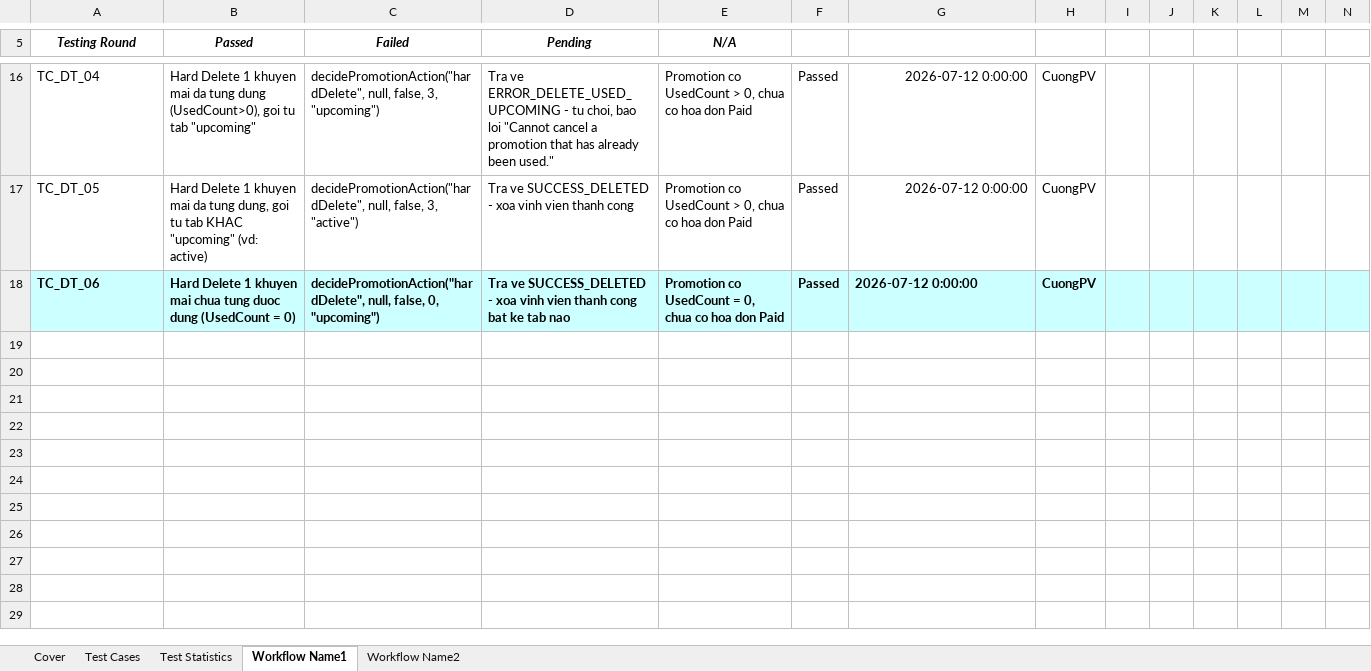
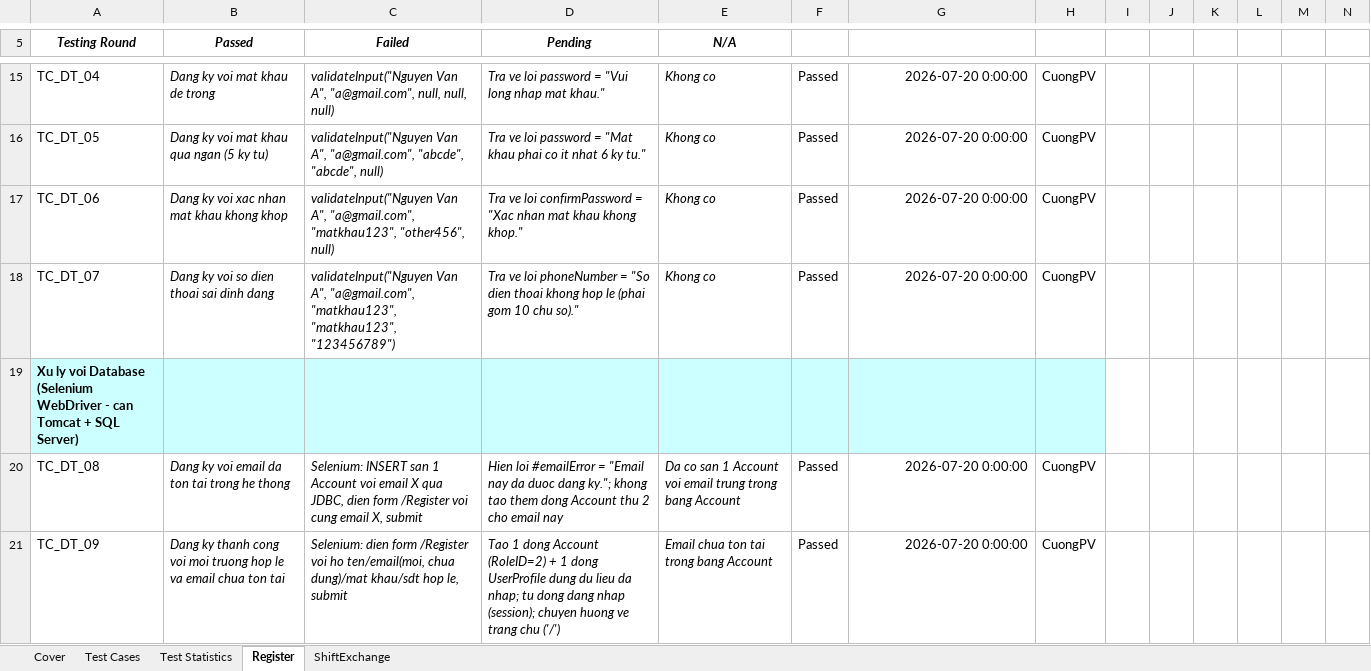
Before and after one commit to Tuan6b/Movies_theater, an Excel workbook: MoviesTheater/doc/test_template/Report5.3_System Test.xlsx, sheet Register, drawn as a sheet; only a part is shown, gaps mark what is left out; values as stored, in another font and other column widths than the file's, no borders; addresses are those after the commit; rows hold the shown columns only; the diff covers the shown part only; the diff names each change by its address in the sheet, - before the commit and + after, or states it on an @@ line.

```diff
--- a/MoviesTheater/doc/test_template/Report5.3_System Test.xlsx (sheet Register)
+++ b/MoviesTheater/doc/test_template/Report5.3_System Test.xlsx (sheet Register)
-sheet tab: Workflow Name1
+sheet tab: Register
-sheet tab: Workflow Name2
+sheet tab: ShiftExchange
-B15:E17 italic: off
+B15:E17 italic: on
-B15 (Passed): Hard Delete 1 khuyen mai da tung dung (UsedCount>0), goi tu tab "upcoming"
+B15 (Passed): Dang ky voi mat khau de trong
-C15 (Failed): decidePromotionAction("hardDelete", null, false, 3, "upcoming")
+C15 (Failed): validateInput("Nguyen Van A", "a@gmail.com", null, null, null)
-D15 (Pending): Tra ve ERROR_DELETE_USED_UPCOMING - tu choi, bao loi "Cannot cancel a promotion that has already been used."
+D15 (Pending): Tra ve loi password = "Vui long nhap mat khau."
-E15:E16 (N/A): Promotion co UsedCount > 0, chua co hoa don Paid
+E15:E16 (N/A): Khong co
-G15:G17: 2026-07-12 0:00:00
+G15:G17: 2026-07-20 0:00:00
-B16 (Passed): Hard Delete 1 khuyen mai da tung dung, goi tu tab KHAC "upcoming" (vd: active)
+B16 (Passed): Dang ky voi mat khau qua ngan (5 ky tu)
-C16 (Failed): decidePromotionAction("hardDelete", null, false, 3, "active")
+C16 (Failed): validateInput("Nguyen Van A", "a@gmail.com", "abcde", "abcde", null)
-D16 (Pending): Tra ve SUCCESS_DELETED - xoa vinh vien thanh cong
+D16 (Pending): Tra ve loi password = "Mat khau phai co it nhat 6 ky tu."
-A17:N17 fill: #CCFFFF
+A17:N17 fill: none
-A17:H17 bold: on
+A17:H17 bold: off
-B17 (Passed): Hard Delete 1 khuyen mai chua tung duoc dung (UsedCount = 0)
+B17 (Passed): Dang ky voi xac nhan mat khau khong khop
-C17 (Failed): decidePromotionAction("hardDelete", null, false, 0, "upcoming")
+C17 (Failed): validateInput("Nguyen Van A", "a@gmail.com", "matkhau123", "other456", null)
-D17 (Pending): Tra ve SUCCESS_DELETED - xoa vinh vien thanh cong bat ke tab nao
+D17 (Pending): Tra ve loi confirmPassword = "Xac nhan mat khau khong khop."
-E17 (N/A): Promotion co UsedCount = 0, chua co hoa don Paid
+E17 (N/A): Khong co
-G17 alignment: left
+G17 alignment: right
+row 18: TC_DT_07 | Dang ky voi so dien thoai sai dinh dang | validateInput("Nguyen Van A", "a@gmail.com", "matkhau123", "matkhau123", "123456789") | Tra ve loi phoneNumber = "So dien thoai khong hop le (phai gom 10 chu so)." | Khong co | Passed | 2026-07-20 0:00:00 | CuongPV
+row 19: Xu ly voi Database (Selenium WebDriver - can Tomcat + SQL Server)
+row 20: TC_DT_08 | Dang ky voi email da ton tai trong he thong | Selenium: INSERT san 1 Account voi email X qua JDBC, dien form /Register voi cung email X, submit | Hien loi #emailError = "Email nay da duoc dang ky."; khong tao them dong Account thu 2 cho email nay | Da co san 1 Account voi email trung trong bang Account | Passed | 2026-07-20 0:00:00 | CuongPV
+row 21: TC_DT_09 | Dang ky thanh cong voi moi truong hop le va email chua ton tai | Selenium: dien form /Register voi ho ten/email(moi, chua dung)/mat khau/sdt hop le, submit | Tao 1 dong Account (RoleID=2) + 1 dong UserProfile dung du lieu da nhap; tu dong dang nhap (session); chuyen huong ve trang chu ('/') | Email chua ton tai trong bang Account | Passed | 2026-07-20 0:00:00 | CuongPV
```
Also changed, not shown: 1 removed row, 31 edited cells and cell formats elsewhere in this sheet, sheet ShiftExchange, sheet Test Statistics, sheet Test Cases, sheet Cover, charts or pictures, 46 other files.
